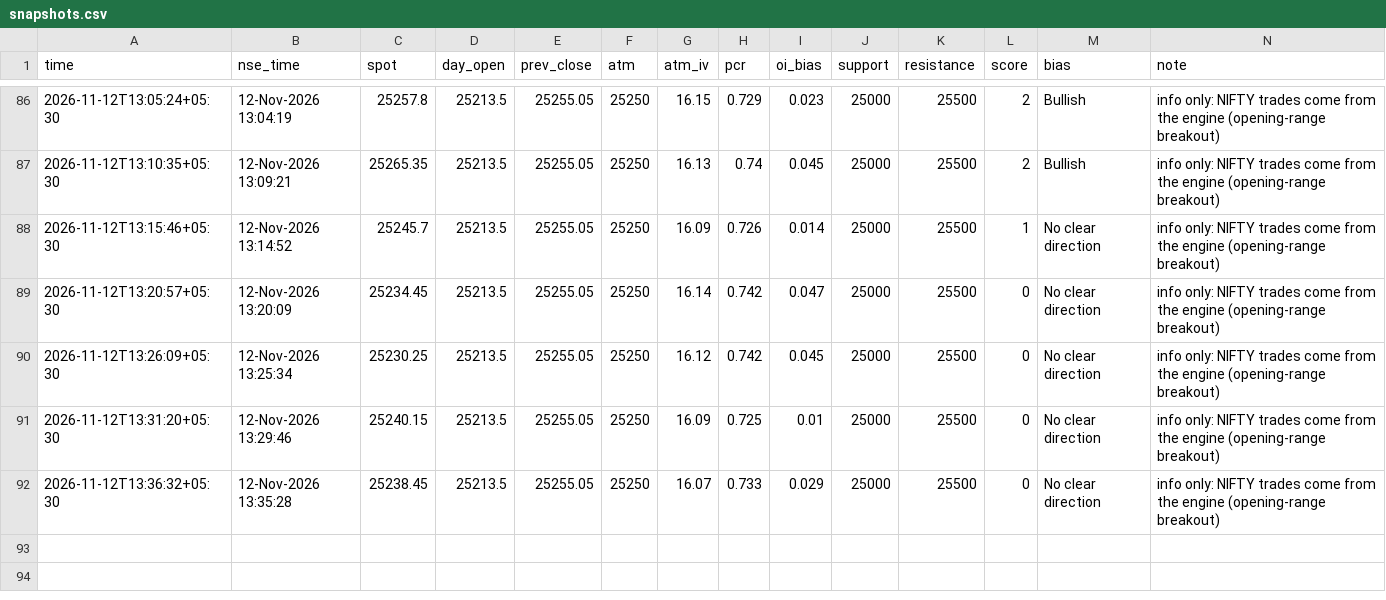
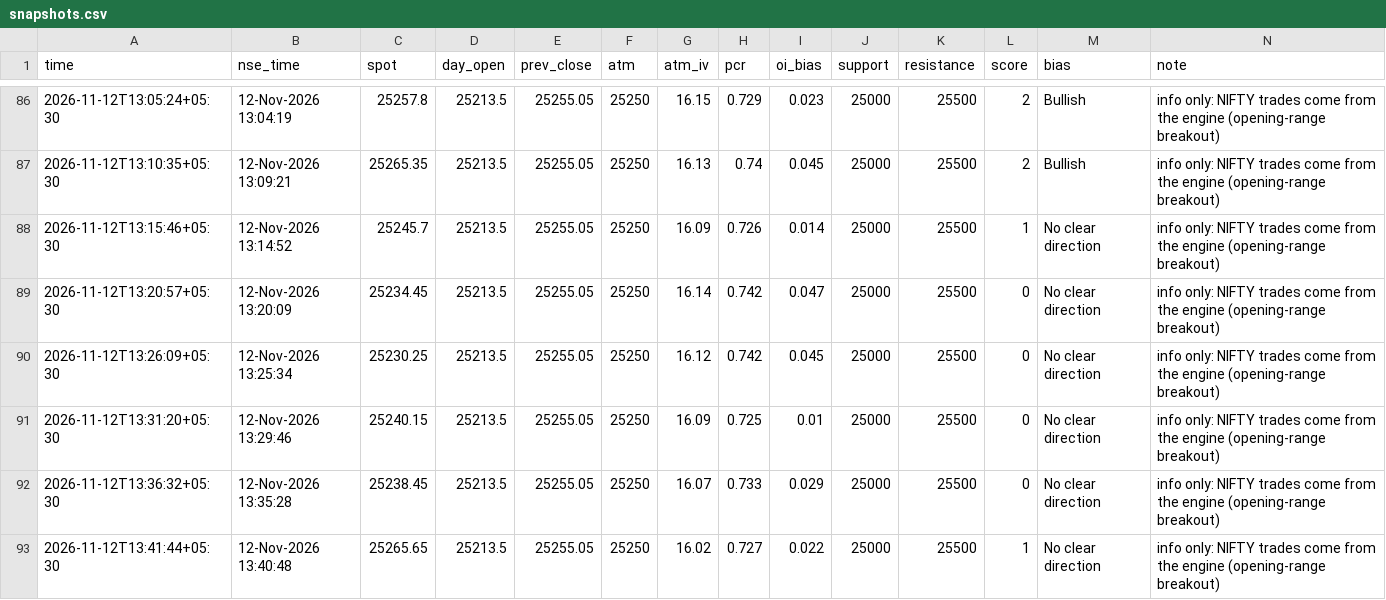
Before and after one commit to SriMouni/market-scanner, a CSV file: data/snapshots.csv, drawn as a sheet; only a part is shown, gaps mark what is left out; the diff names each change by its address in the sheet, - before the commit and + after, or states it on an @@ line.

```diff
--- a/data/snapshots.csv
+++ b/data/snapshots.csv
+row 93: 2026-11-12T13:41:44+05:30 | 12-Nov-2026 13:40:48 | 25265.65 | 25213.5 | 25255.05 | 25250 | 16.02 | 0.727 | 0.022 | 25000 | 25500 | 1 | No clear direction | info only: NIFTY trades come from the engine (opening-range breakout)
```
Also changed, not shown: 8 other files.
